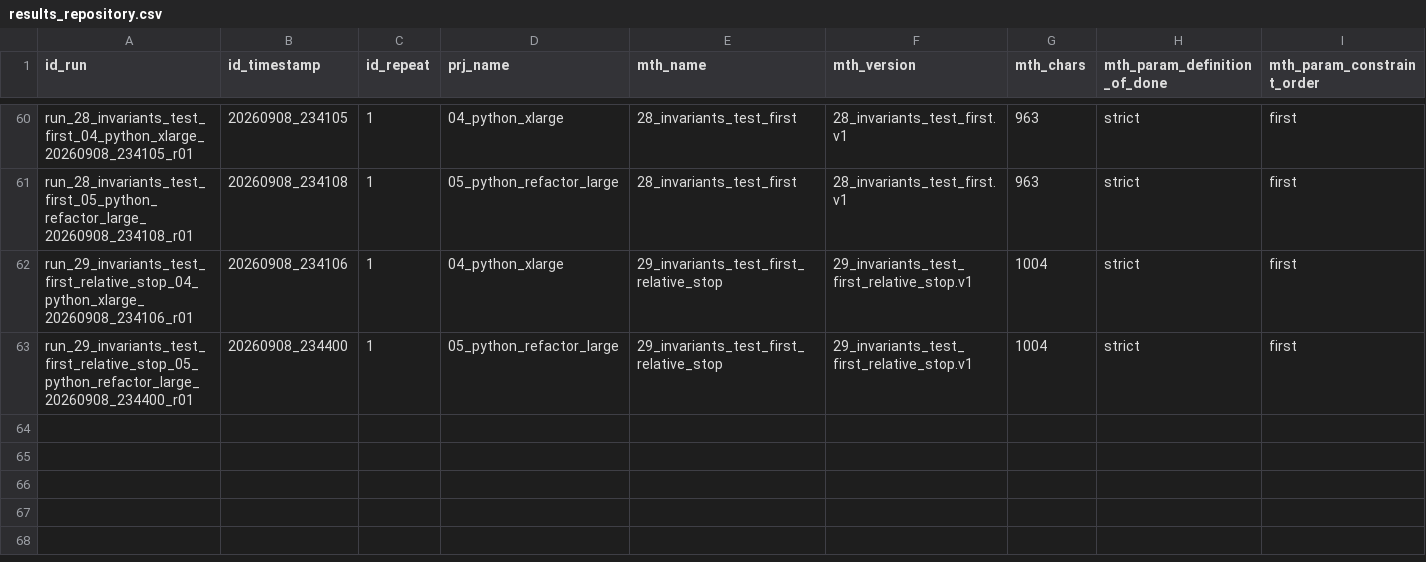
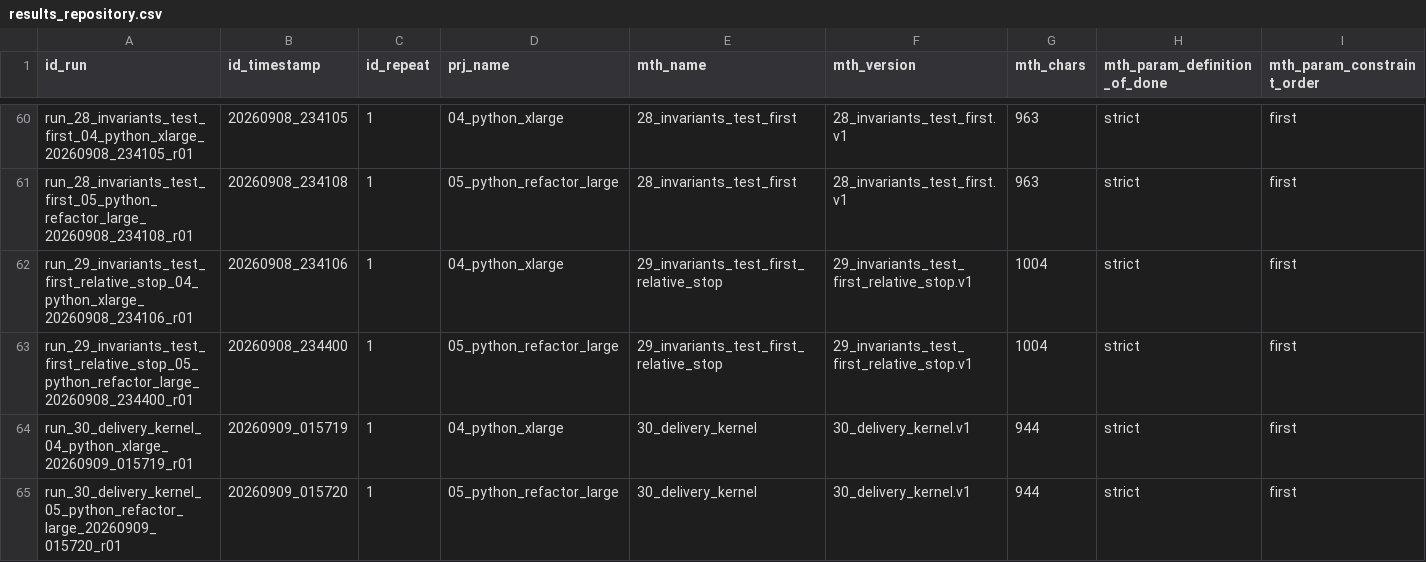
Before and after one commit to FrankPSch/OpenAgentsGym, a CSV file: results_repository.csv, drawn as a sheet; only a part is shown, gaps mark what is left out; rows hold the shown columns only; the diff names each change by its address in the sheet, - before the commit and + after, or states it on an @@ line.

Commit message:
30_delivery_kernel rebuilt from the source kernel: 3 files, entry 1020 B; first level-3 rows on both projects

```diff
--- a/results_repository.csv
+++ b/results_repository.csv
+row 64: run_30_delivery_kernel_04_python_xlarge_20260909_015719_r01 | 20260909_015719 | 1 | 04_python_xlarge | 30_delivery_kernel | 30_delivery_kernel.v1 | 944 | strict | first
+row 65: run_30_delivery_kernel_05_python_refactor_large_20260909_015720_r01 | 20260909_015720 | 1 | 05_python_refactor_large | 30_delivery_kernel | 30_delivery_kernel.v1 | 944 | strict | first
```
Also changed, not shown: 15 other files.
